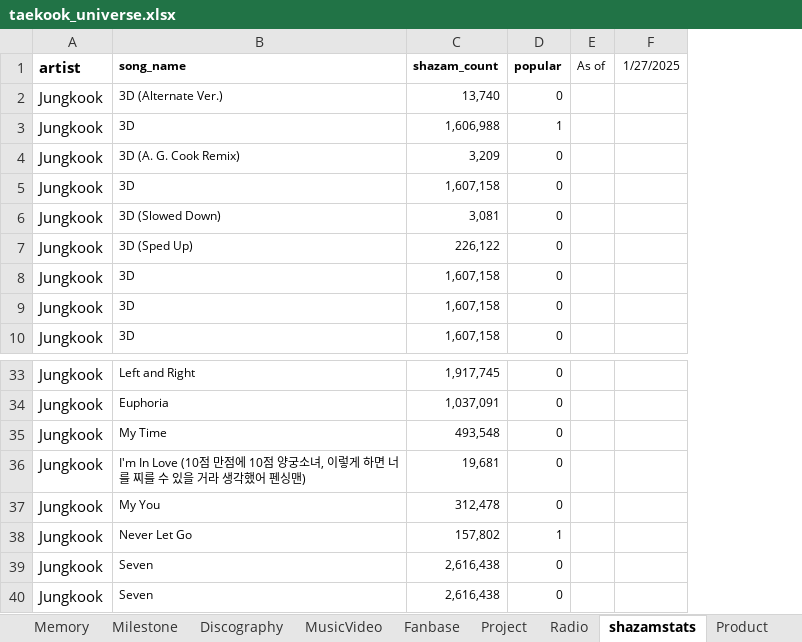
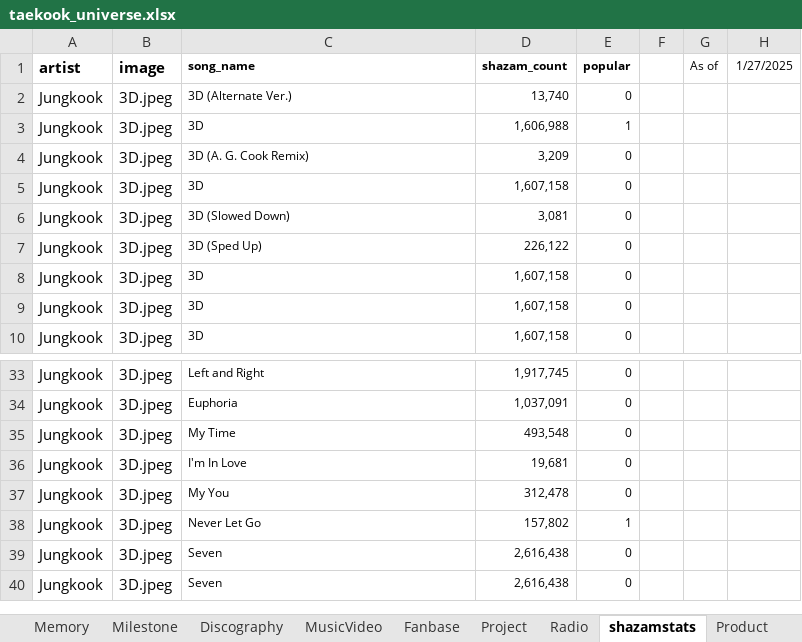
Before and after one commit to tetekoofm/taekook_universe, an Excel workbook: taekook_universe.xlsx, sheet shazamstats, drawn as a sheet; only a part is shown, gaps mark what is left out; values as stored, in another font and other column widths than the file's, no borders; addresses are those after the commit; the diff names each change by its address in the sheet, - before the commit and + after, or states it on an @@ line.

Commit message:
updated shazam page with images

```diff
--- a/taekook_universe.xlsx (sheet shazamstats)
+++ b/taekook_universe.xlsx (sheet shazamstats)
+column B (image), rows 2-10: all 3D.jpeg; rows 33-40: all 3D.jpeg
+column F, empty
-C36 (song_name): I'm In Love (10점 만점에 10점 양궁소녀, 이렇게 하면 너를 찌를 수 있을 거라 생각했어 펜싱맨)
+C36 (song_name): I'm In Love
```
Also changed, not shown: 12 other files.
